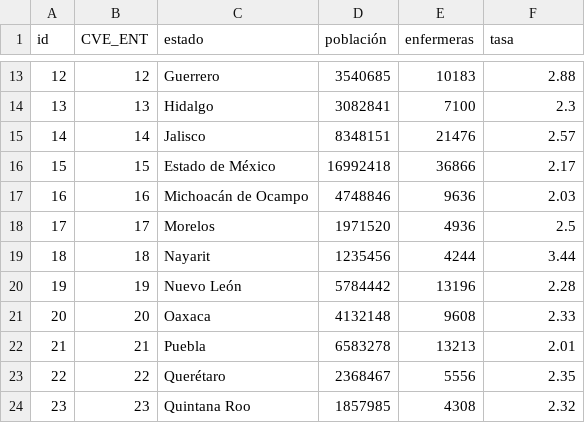
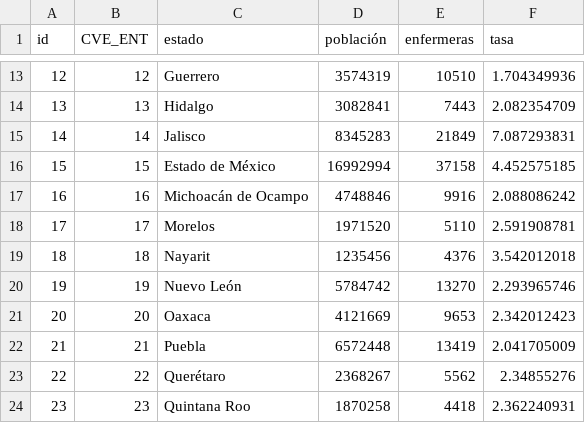
Before and after one commit to enfcarloseligio/D3_js_MX_RHE2025, a CSV file: data/rate/republica-mexicana.csv, drawn as a sheet; only a part is shown, gaps mark what is left out; the diff covers the shown part only.

```diff
--- a/data/rate/republica-mexicana.csv
+++ b/data/rate/republica-mexicana.csv
@@ -13,12 +13,12 @@ id,CVE_ENT,estado,población,enfermeras,tasa
-12,12,Guerrero,3540685,10183,2.88
-13,13,Hidalgo,3082841,7100,2.3
-14,14,Jalisco,8348151,21476,2.57
-15,15,Estado de México,16992418,36866,2.17
-16,16,Michoacán de Ocampo,4748846,9636,2.03
-17,17,Morelos,1971520,4936,2.5
-18,18,Nayarit,1235456,4244,3.44
-19,19,Nuevo León,5784442,13196,2.28
-20,20,Oaxaca,4132148,9608,2.33
-21,21,Puebla,6583278,13213,2.01
-22,22,Querétaro,2368467,5556,2.35
-23,23,Quintana Roo,1857985,4308,2.32
+12,12,Guerrero,3574319,10510,1.704349936
+13,13,Hidalgo,3082841,7443,2.082354709
+14,14,Jalisco,8345283,21849,7.087293831
+15,15,Estado de México,16992994,37158,4.452575185
+16,16,Michoacán de Ocampo,4748846,9916,2.088086242
+17,17,Morelos,1971520,5110,2.591908781
+18,18,Nayarit,1235456,4376,3.542012018
+19,19,Nuevo León,5784742,13270,2.293965746
+20,20,Oaxaca,4121669,9653,2.342012423
+21,21,Puebla,6572448,13419,2.041705009
+22,22,Querétaro,2368267,5562,2.34855276
+23,23,Quintana Roo,1870258,4418,2.362240931
```
Also changed, not shown: 56 edited cells elsewhere in this file, data/rate/oaxaca.csv, data/rate/san-luis-potosi.csv, 2 other files.
